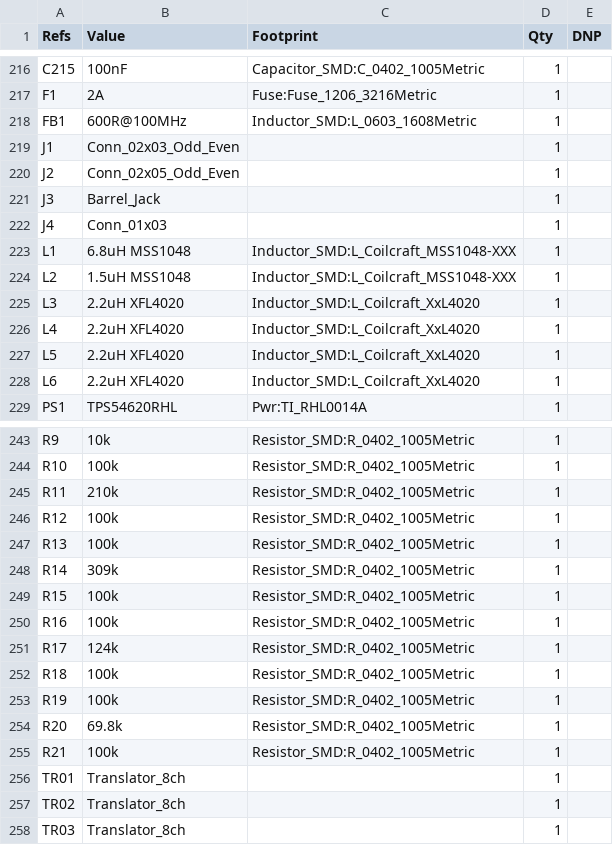
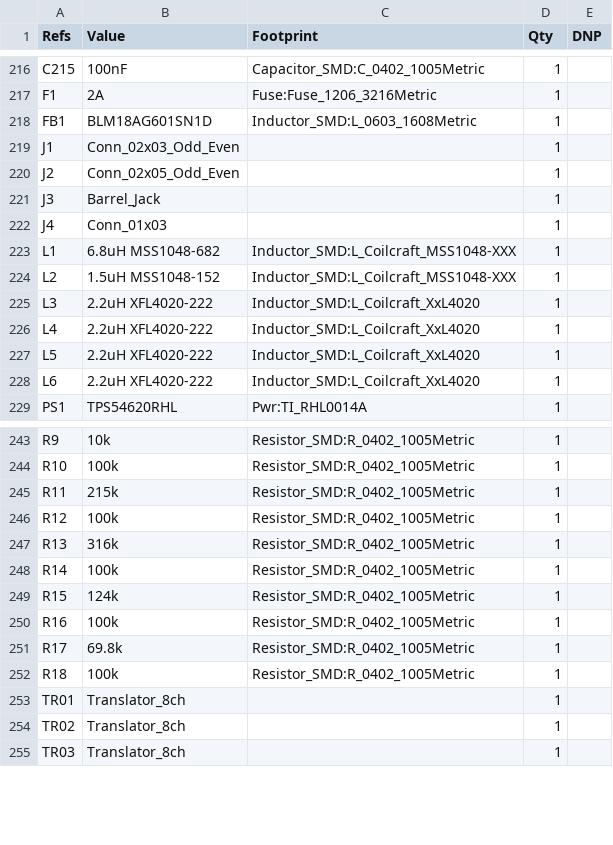
Before and after one commit to alphaonex86/FPGA-CPU, a CSV file: hw/slot1-cyclonev/slot1-cyclonev.bom.csv, drawn as a sheet; only a part is shown, gaps mark what is left out.

```diff
--- a/hw/slot1-cyclonev/slot1-cyclonev.bom.csv
+++ b/hw/slot1-cyclonev/slot1-cyclonev.bom.csv
@@ -217,3 +217,3 @@
 "F1","2A","Fuse:Fuse_1206_3216Metric","1",""
-"FB1","600R@100MHz","Inductor_SMD:L_0603_1608Metric","1",""
+"FB1","BLM18AG601SN1D","Inductor_SMD:L_0603_1608Metric","1",""
 "J1","Conn_02x03_Odd_Even","","1",""
@@ -222,8 +222,8 @@
 "J4","Conn_01x03","","1",""
-"L1","6.8uH MSS1048","Inductor_SMD:L_Coilcraft_MSS1048-XXX","1",""
-"L2","1.5uH MSS1048","Inductor_SMD:L_Coilcraft_MSS1048-XXX","1",""
-"L3","2.2uH XFL4020","Inductor_SMD:L_Coilcraft_XxL4020","1",""
-"L4","2.2uH XFL4020","Inductor_SMD:L_Coilcraft_XxL4020","1",""
-"L5","2.2uH XFL4020","Inductor_SMD:L_Coilcraft_XxL4020","1",""
-"L6","2.2uH XFL4020","Inductor_SMD:L_Coilcraft_XxL4020","1",""
+"L1","6.8uH MSS1048-682","Inductor_SMD:L_Coilcraft_MSS1048-XXX","1",""
+"L2","1.5uH MSS1048-152","Inductor_SMD:L_Coilcraft_MSS1048-XXX","1",""
+"L3","2.2uH XFL4020-222","Inductor_SMD:L_Coilcraft_XxL4020","1",""
+"L4","2.2uH XFL4020-222","Inductor_SMD:L_Coilcraft_XxL4020","1",""
+"L5","2.2uH XFL4020-222","Inductor_SMD:L_Coilcraft_XxL4020","1",""
+"L6","2.2uH XFL4020-222","Inductor_SMD:L_Coilcraft_XxL4020","1",""
 "PS1","TPS54620RHL","Pwr:TI_RHL0014A","1",""
@@ -244,13 +244,10 @@
 "R10","100k","Resistor_SMD:R_0402_1005Metric","1",""
-"R11","210k","Resistor_SMD:R_0402_1005Metric","1",""
+"R11","215k","Resistor_SMD:R_0402_1005Metric","1",""
 "R12","100k","Resistor_SMD:R_0402_1005Metric","1",""
-"R13","100k","Resistor_SMD:R_0402_1005Metric","1",""
-"R14","309k","Resistor_SMD:R_0402_1005Metric","1",""
-"R15","100k","Resistor_SMD:R_0402_1005Metric","1",""
+"R13","316k","Resistor_SMD:R_0402_1005Metric","1",""
+"R14","100k","Resistor_SMD:R_0402_1005Metric","1",""
+"R15","124k","Resistor_SMD:R_0402_1005Metric","1",""
 "R16","100k","Resistor_SMD:R_0402_1005Metric","1",""
-"R17","124k","Resistor_SMD:R_0402_1005Metric","1",""
+"R17","69.8k","Resistor_SMD:R_0402_1005Metric","1",""
 "R18","100k","Resistor_SMD:R_0402_1005Metric","1",""
-"R19","100k","Resistor_SMD:R_0402_1005Metric","1",""
-"R20","69.8k","Resistor_SMD:R_0402_1005Metric","1",""
-"R21","100k","Resistor_SMD:R_0402_1005Metric","1",""
 "TR01","Translator_8ch","","1",""
```
Also changed, not shown: 5 other files.
